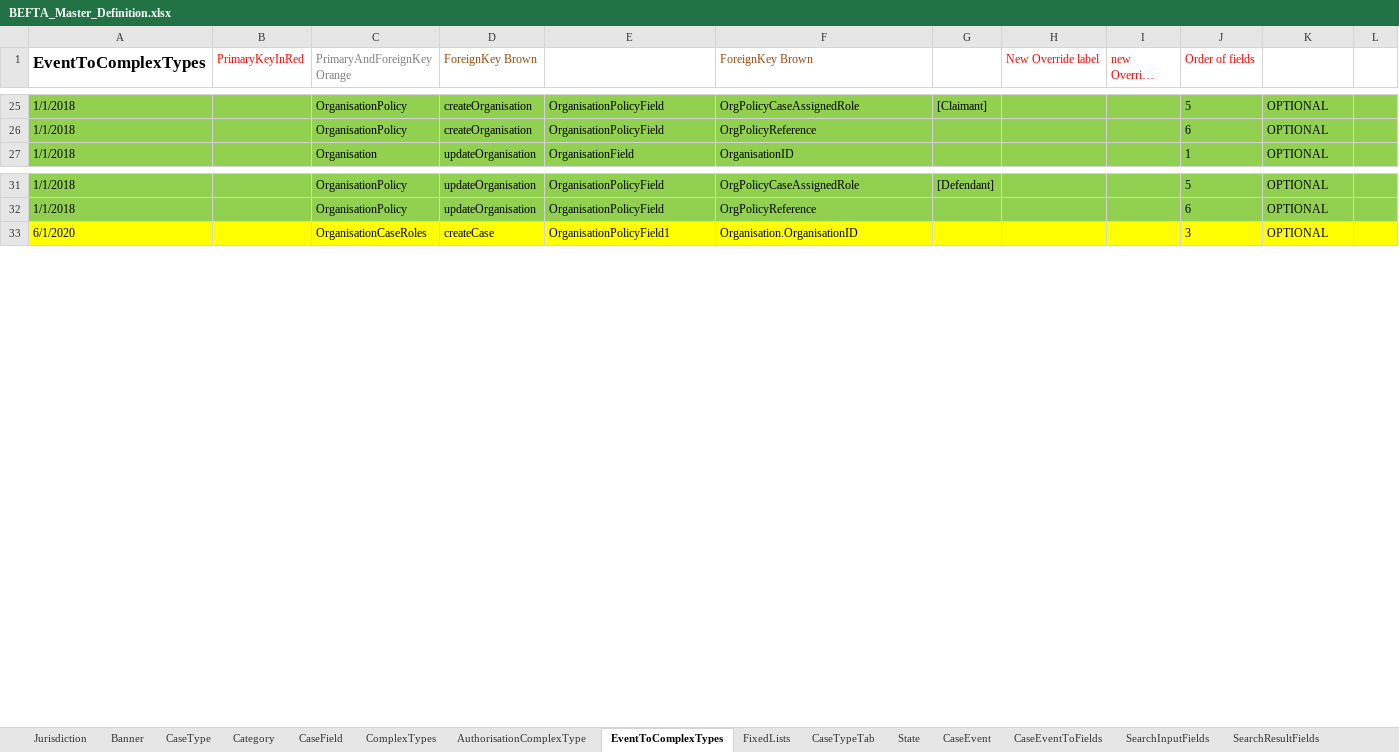
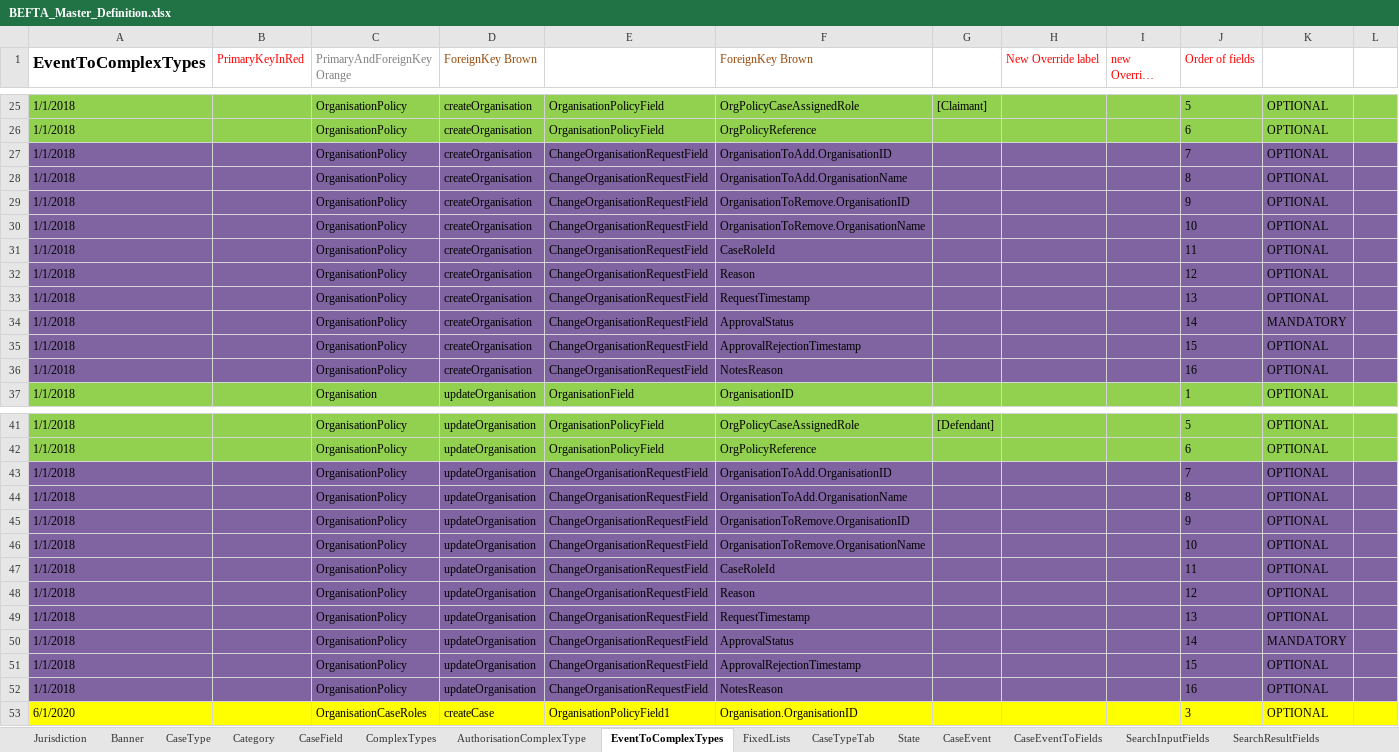
Before and after one commit to hmcts/befta-fw, an Excel workbook: src/main/resources/uk/gov/hmcts/befta/dse/ccd/definitions/excel/BEFTA_Master_Definition.xlsx, sheet EventToComplexTypes, drawn as a sheet; only a part is shown, gaps mark what is left out; long unchanged cells end in …; values as stored, in another font and other column widths than the file's, no borders; table styles not drawn; the diff names each change by its address in the sheet, - before the commit and + after, or states it on an @@ line.

Commit message:
RDM-9033: Adding ChangeOrganisationRequest Base Type

```diff
--- a/src/main/resources/uk/gov/hmcts/befta/dse/ccd/definitions/excel/BEFTA_Master_Definition.xlsx (sheet EventToComplexTypes)
+++ b/src/main/resources/uk/gov/hmcts/befta/dse/ccd/definitions/excel/BEFTA_Master_Definition.xlsx (sheet EventToComplexTypes)
+row 27: 1/1/2018 |  | OrganisationPolicy | createOrganisation | ChangeOrganisationRequestField | OrganisationToAdd.OrganisationID |  |  |  | 7 | OPTIONAL
+row 28: 1/1/2018 |  | OrganisationPolicy | createOrganisation | ChangeOrganisationRequestField | OrganisationToAdd.OrganisationName |  |  |  | 8 | OPTIONAL
+row 29: 1/1/2018 |  | OrganisationPolicy | createOrganisation | ChangeOrganisationRequestField | OrganisationToRemove.OrganisationID |  |  |  | 9 | OPTIONAL
+row 30: 1/1/2018 |  | OrganisationPolicy | createOrganisation | ChangeOrganisationRequestField | OrganisationToRemove.OrganisationName |  |  |  | 10 | OPTIONAL
+row 31: 1/1/2018 |  | OrganisationPolicy | createOrganisation | ChangeOrganisationRequestField | CaseRoleId |  |  |  | 11 | OPTIONAL
+row 32: 1/1/2018 |  | OrganisationPolicy | createOrganisation | ChangeOrganisationRequestField | Reason |  |  |  | 12 | OPTIONAL
+row 33: 1/1/2018 |  | OrganisationPolicy | createOrganisation | ChangeOrganisationRequestField | RequestTimestamp |  |  |  | 13 | OPTIONAL
+row 34: 1/1/2018 |  | OrganisationPolicy | createOrganisation | ChangeOrganisationRequestField | ApprovalStatus |  |  |  | 14 | MANDATORY
+row 35: 1/1/2018 |  | OrganisationPolicy | createOrganisation | ChangeOrganisationRequestField | ApprovalRejectionTimestamp |  |  |  | 15 | OPTIONAL
+row 36: 1/1/2018 |  | OrganisationPolicy | createOrganisation | ChangeOrganisationRequestField | NotesReason |  |  |  | 16 | OPTIONAL
+row 43: 1/1/2018 |  | OrganisationPolicy | updateOrganisation | ChangeOrganisationRequestField | OrganisationToAdd.OrganisationID |  |  |  | 7 | OPTIONAL
+row 44: 1/1/2018 |  | OrganisationPolicy | updateOrganisation | ChangeOrganisationRequestField | OrganisationToAdd.OrganisationName |  |  |  | 8 | OPTIONAL
+row 45: 1/1/2018 |  | OrganisationPolicy | updateOrganisation | ChangeOrganisationRequestField | OrganisationToRemove.OrganisationID |  |  |  | 9 | OPTIONAL
+row 46: 1/1/2018 |  | OrganisationPolicy | updateOrganisation | ChangeOrganisationRequestField | OrganisationToRemove.OrganisationName |  |  |  | 10 | OPTIONAL
+row 47: 1/1/2018 |  | OrganisationPolicy | updateOrganisation | ChangeOrganisationRequestField | CaseRoleId |  |  |  | 11 | OPTIONAL
+row 48: 1/1/2018 |  | OrganisationPolicy | updateOrganisation | ChangeOrganisationRequestField | Reason |  |  |  | 12 | OPTIONAL
+row 49: 1/1/2018 |  | OrganisationPolicy | updateOrganisation | ChangeOrganisationRequestField | RequestTimestamp |  |  |  | 13 | OPTIONAL
+row 50: 1/1/2018 |  | OrganisationPolicy | updateOrganisation | ChangeOrganisationRequestField | ApprovalStatus |  |  |  | 14 | MANDATORY
+row 51: 1/1/2018 |  | OrganisationPolicy | updateOrganisation | ChangeOrganisationRequestField | ApprovalRejectionTimestamp |  |  |  | 15 | OPTIONAL
+row 52: 1/1/2018 |  | OrganisationPolicy | updateOrganisation | ChangeOrganisationRequestField | NotesReason |  |  |  | 16 | OPTIONAL
```
Also changed, not shown: sheet CaseEventToFields, sheet CaseTypeTab, sheet CaseField, sheet AuthorisationCaseField, 5 other files.
